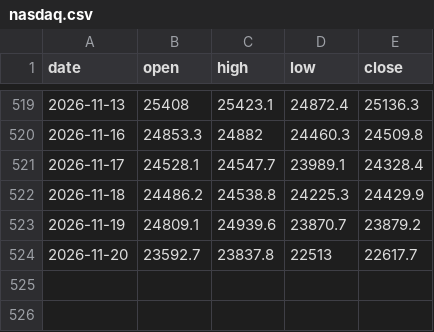
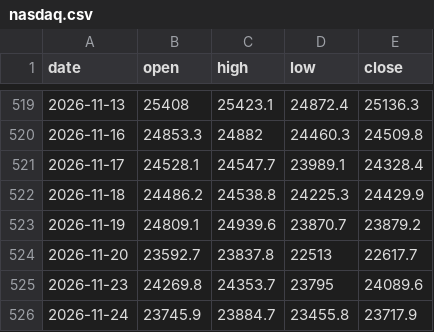
Before and after one commit to sambory9/market-indicator-tracker, a CSV file: data/prices/nasdaq.csv, drawn as a sheet; only a part is shown, gaps mark what is left out.

```diff
--- a/data/prices/nasdaq.csv
+++ b/data/prices/nasdaq.csv
@@ -524 +524,3 @@ date,open,high,low,close
 2026-11-20,23592.7,23837.8,22513,22617.7
+2026-11-23,24269.8,24353.7,23795,24089.6
+2026-11-24,23745.9,23884.7,23455.8,23717.9
```
Also changed, not shown: data/prices/dow.csv, data/prices/nvidia.csv, 55 other files.
